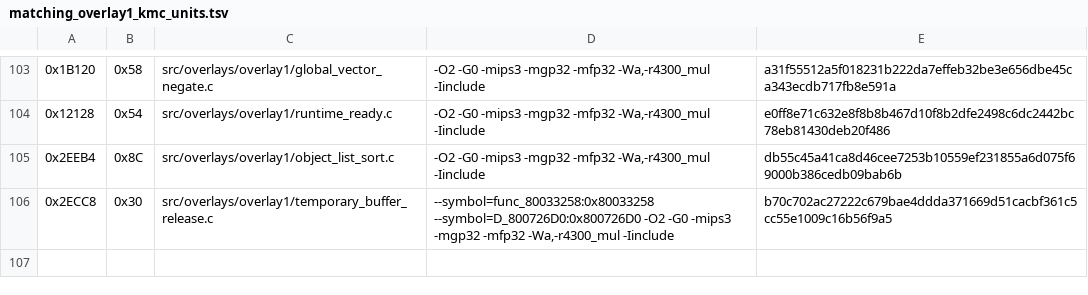
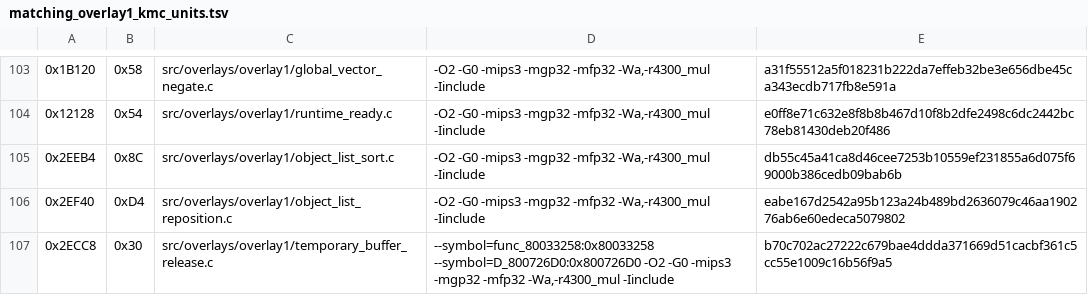
Before and after one commit to TheGh0stShip/Madden-64, a TSV file: config/us/matching_overlay1_kmc_units.tsv, drawn as a sheet; only a part is shown, gaps mark what is left out; the diff names each change by its address in the sheet, - before the commit and + after, or states it on an @@ line.

Commit message:
Match overlay list reposition

```diff
--- a/config/us/matching_overlay1_kmc_units.tsv
+++ b/config/us/matching_overlay1_kmc_units.tsv
+row 106: 0x2EF40 | 0xD4 | src/overlays/overlay1/object_list_reposition.c | -O2 -G0 -mips3 -mgp32 -mfp32 -Wa,-r4300_mul -Iinclude | eabe167d2542a95b123a24b489bd2636079c46aa190276ab6e60edeca5079802
```
Also changed, not shown: config/us/overlay1_boundary_findings.tsv, 8 other files.
